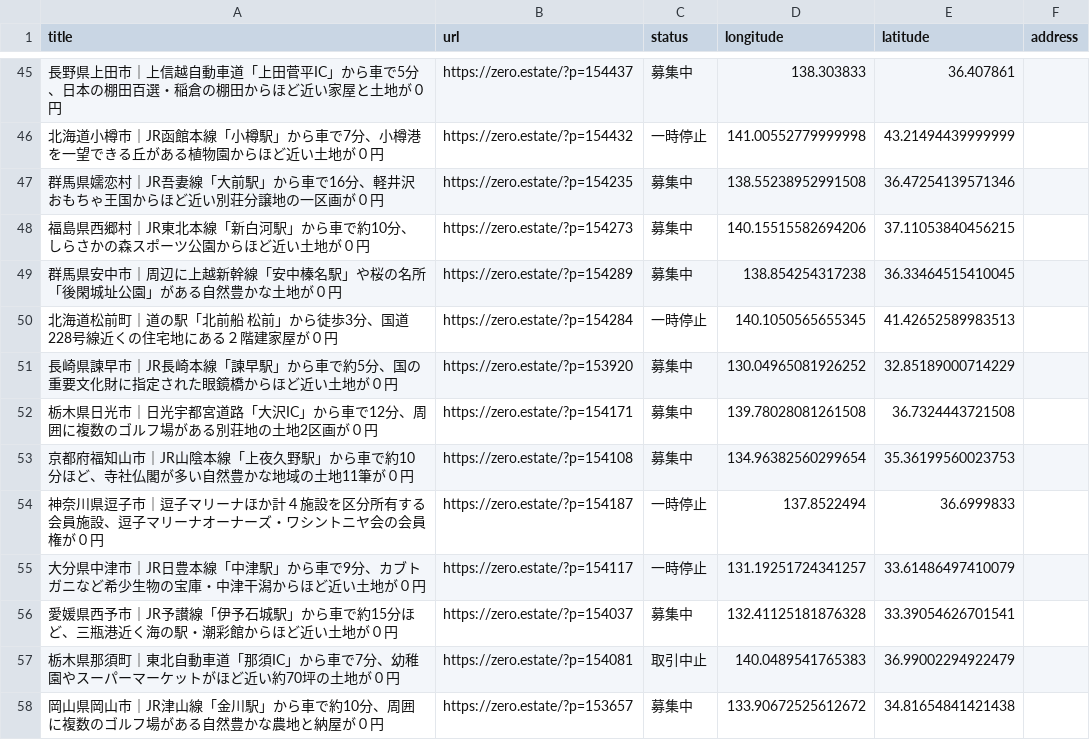
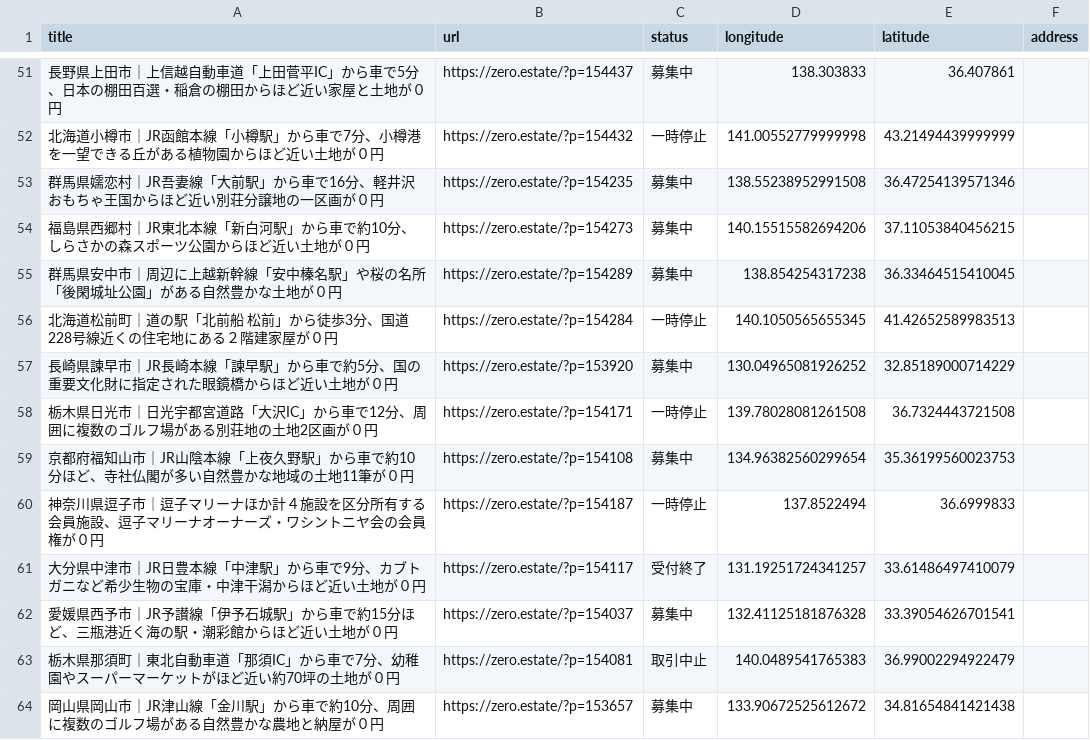
Before and after one commit to 5ym/zero-owner, a CSV file: map.csv, drawn as a sheet; only a part is shown, gaps mark what is left out; the diff covers the shown part only.

```diff
--- a/map.csv
+++ b/map.csv
@@ -51,6 +57,6 @@ title,url,status,longitude,latitude,address
 "長崎県諫早市｜JR長崎本線「諫早駅」から車で約5分、国の重要文化財に指定された眼鏡橋からほど近い土地が０円",https://zero.estate/?p=153920,募集中,130.04965081926252,32.85189000714229,
-"栃木県日光市｜日光宇都宮道路「大沢IC」から車で12分、周囲に複数のゴルフ場がある別荘地の土地2区画が０円",https://zero.estate/?p=154171,募集中,139.78028081261508,36.7324443721508,
+"栃木県日光市｜日光宇都宮道路「大沢IC」から車で12分、周囲に複数のゴルフ場がある別荘地の土地2区画が０円",https://zero.estate/?p=154171,一時停止,139.78028081261508,36.7324443721508,
 "京都府福知山市｜JR山陰本線「上夜久野駅」から車で約10分ほど、寺社仏閣が多い自然豊かな地域の土地11筆が０円",https://zero.estate/?p=154108,募集中,134.96382560299654,35.36199560023753,
 "神奈川県逗子市｜逗子マリーナほか計４施設を区分所有する会員施設、逗子マリーナオーナーズ・ワシントニヤ会の会員権が０円",https://zero.estate/?p=154187,一時停止,137.8522494,36.6999833,
-"大分県中津市｜JR日豊本線「中津駅」から車で9分、カブトガニなど希少生物の宝庫・中津干潟からほど近い土地が０円",https://zero.estate/?p=154117,一時停止,131.19251724341257,33.61486497410079,
+"大分県中津市｜JR日豊本線「中津駅」から車で9分、カブトガニなど希少生物の宝庫・中津干潟からほど近い土地が０円",https://zero.estate/?p=154117,受付終了,131.19251724341257,33.61486497410079,
 "愛媛県西予市｜JR予讃線「伊予石城駅」から車で約15分ほど、三瓶港近く海の駅・潮彩館からほど近い土地が０円",https://zero.estate/?p=154037,募集中,132.41125181876328,33.39054626701541,
```
Also changed, not shown: 6 added rows and 12 edited cells elsewhere in this file.
